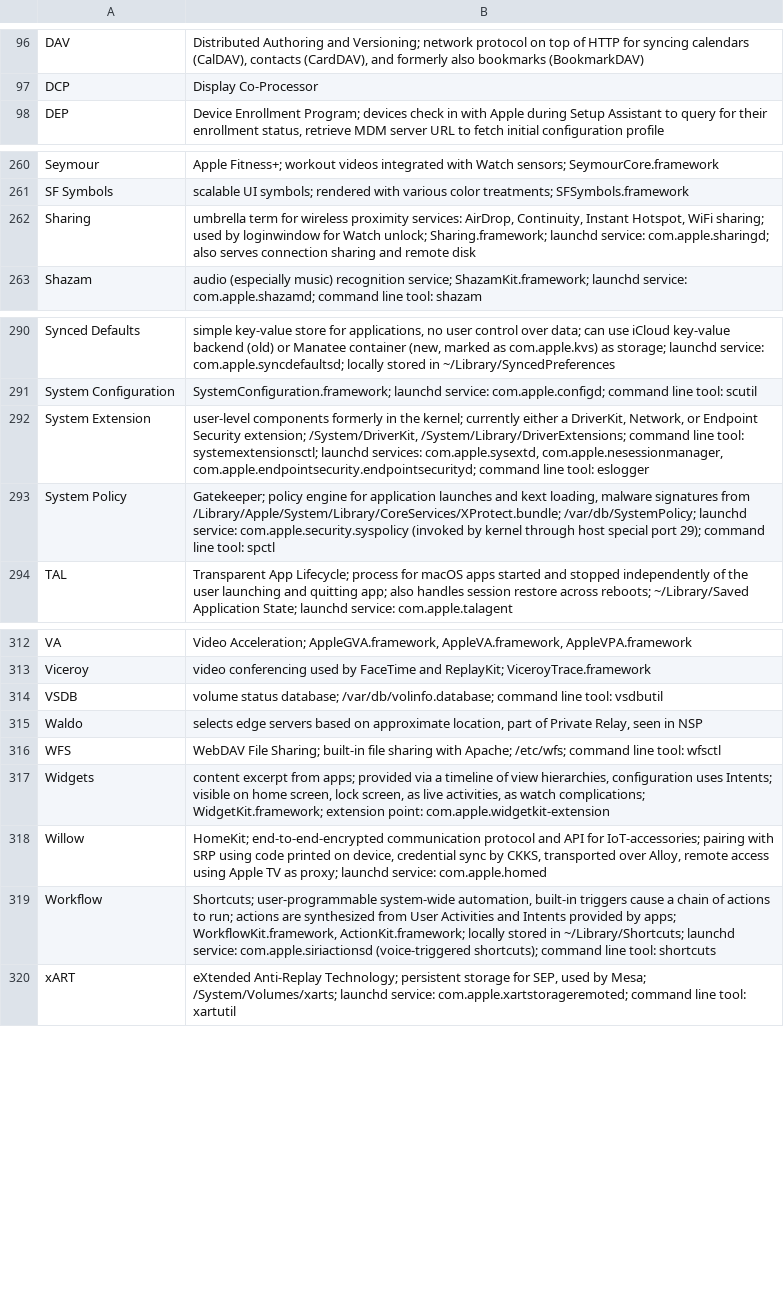
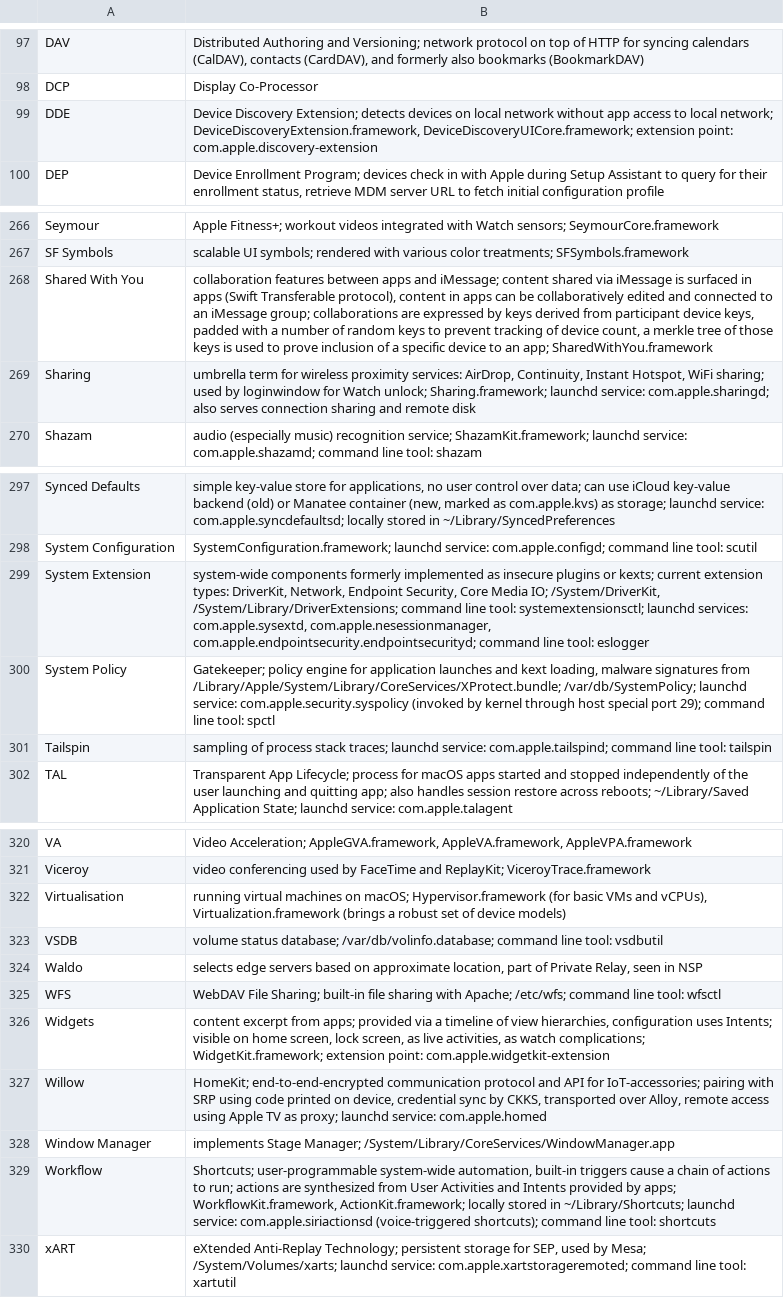
Before and after one commit to mroi/apple-internals, a TSV file: internals.tsv, drawn as a sheet; only a part is shown, gaps mark what is left out; the diff covers the shown part only.

```diff
--- a/internals.tsv
+++ b/internals.tsv
@@ -97,2 +98,3 @@ DAV	Distributed Authoring and Versioning; network protocol on top of HTTP for sy
 DCP	Display Co-Processor
+DDE	Device Discovery Extension; detects devices on local network without app access to local network; DeviceDiscoveryExtension.framework, DeviceDiscoveryUICore.framework; extension point: com.apple.discovery-extension
 DEP	Device Enrollment Program; devices check in with Apple during Setup Assistant to query for their enrollment status, retrieve MDM server URL to fetch initial configuration profile
@@ -261,2 +267,3 @@ Seymour	Apple Fitness+; workout videos integrated with Watch sensors; SeymourCor
 SF Symbols	scalable UI symbols; rendered with various color treatments; SFSymbols.framework
+Shared With You	collaboration features between apps and iMessage; content shared via iMessage is surfaced in apps (Swift Transferable protocol), content in apps can be collaboratively edited and connected to an iMessage group; collaborations are expressed by keys derived from participant device keys, padded with a number of random keys to prevent tracking of device count, a merkle tree of those keys is used to prove inclusion of a specific device to an app; SharedWithYou.framework
 Sharing	umbrella term for wireless proximity services: AirDrop, Continuity, Instant Hotspot, WiFi sharing; used by loginwindow for Watch unlock; Sharing.framework; launchd service: com.apple.sharingd; also serves connection sharing and remote disk
@@ -291,4 +298,5 @@ Synced Defaults	simple key-value store for applications, no user control over da
 System Configuration	SystemConfiguration.framework; launchd service: com.apple.configd; command line tool: scutil
-System Extension	user-level components formerly in the kernel; currently either a DriverKit, Network, or Endpoint Security extension; /System/DriverKit, /System/Library/DriverExtensions; command line tool: systemextensionsctl; launchd services: com.apple.sysextd, com.apple.nesessionmanager, com.apple.endpointsecurity.endpointsecurityd; command line tool: eslogger
+System Extension	system-wide components formerly implemented as insecure plugins or kexts; current extension types: DriverKit, Network, Endpoint Security, Core Media IO; /System/DriverKit, /System/Library/DriverExtensions; command line tool: systemextensionsctl; launchd services: com.apple.sysextd, com.apple.nesessionmanager, com.apple.endpointsecurity.endpointsecurityd; command line tool: eslogger
 System Policy	Gatekeeper; policy engine for application launches and kext loading, malware signatures from /Library/Apple/System/Library/CoreServices/XProtect.bundle; /var/db/SystemPolicy; launchd service: com.apple.security.syspolicy (invoked by kernel through host special port 29); command line tool: spctl
+Tailspin	sampling of process stack traces; launchd service: com.apple.tailspind; command line tool: tailspin
 TAL	Transparent App Lifecycle; process for macOS apps started and stopped independently of the user launching and quitting app; also handles session restore across reboots; ~/Library/Saved Application State; launchd service: com.apple.talagent
@@ -313,2 +321,3 @@ VA	Video Acceleration; AppleGVA.framework, AppleVA.framework, AppleVPA.framework
 Viceroy	video conferencing used by FaceTime and ReplayKit; ViceroyTrace.framework
+Virtualisation	running virtual machines on macOS; Hypervisor.framework (for basic VMs and vCPUs), Virtualization.framework (brings a robust set of device models)
 VSDB	volume status database; /var/db/volinfo.database; command line tool: vsdbutil
@@ -318,2 +327,3 @@ Widgets	content excerpt from apps; provided via a timeline of view hierarchies,
 Willow	HomeKit; end-to-end-encrypted communication protocol and API for IoT-accessories; pairing with SRP using code printed on device, credential sync by CKKS, transported over Alloy, remote access using Apple TV as proxy; launchd service: com.apple.homed
+Window Manager	implements Stage Manager; /System/Library/CoreServices/WindowManager.app
 Workflow	Shortcuts; user-programmable system-wide automation, built-in triggers cause a chain of actions to run; actions are synthesized from User Activities and Intents provided by apps; WorkflowKit.framework, ActionKit.framework; locally stored in ~/Library/Shortcuts; launchd service: com.apple.siriactionsd (voice-triggered shortcuts); command line tool: shortcuts
```
Also changed, not shown: 5 added rows and 4 edited cells elsewhere in this file.
